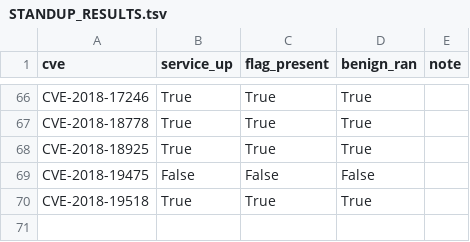
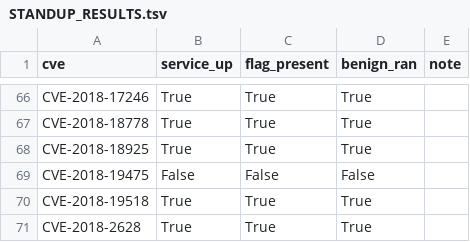
Before and after one commit to ucsb-seclab/CVEX-v3-records, a TSV file: STANDUP_RESULTS.tsv, drawn as a sheet; only a part is shown, gaps mark what is left out; the diff names each change by its address in the sheet, - before the commit and + after, or states it on an @@ line.

Commit message:
standup CVE-2018-2628 (ready=yes)

```diff
--- a/STANDUP_RESULTS.tsv
+++ b/STANDUP_RESULTS.tsv
+row 71: CVE-2018-2628 | True | True | True
```
Also changed, not shown: 2 other files.
